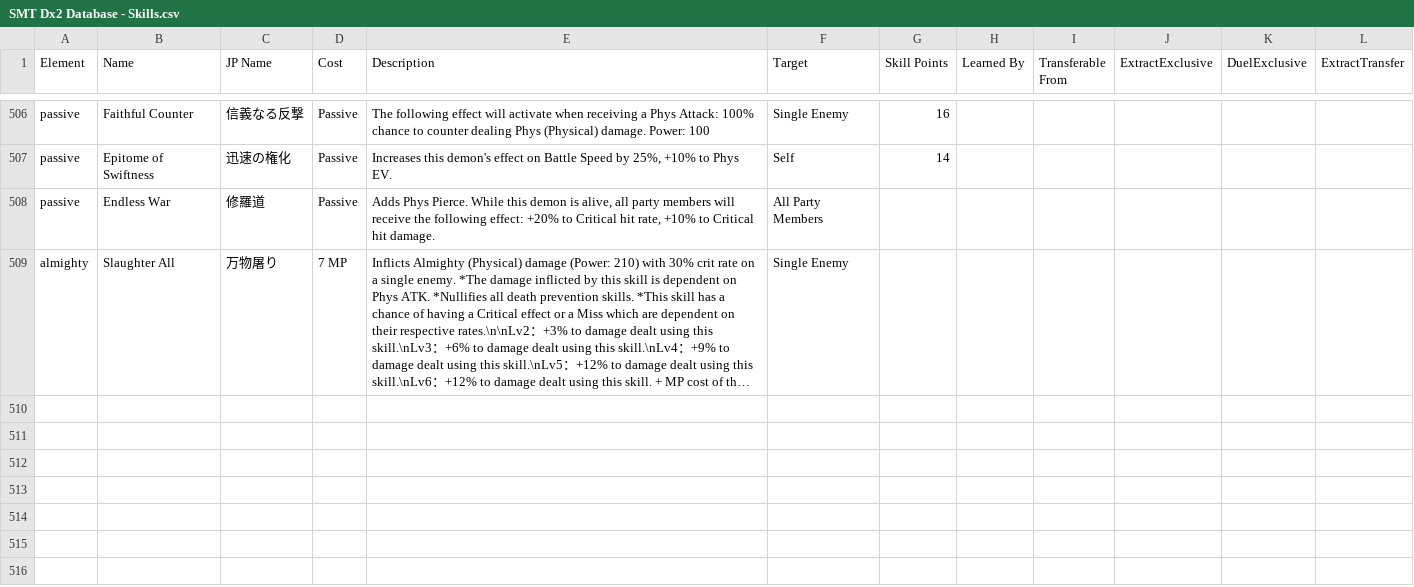
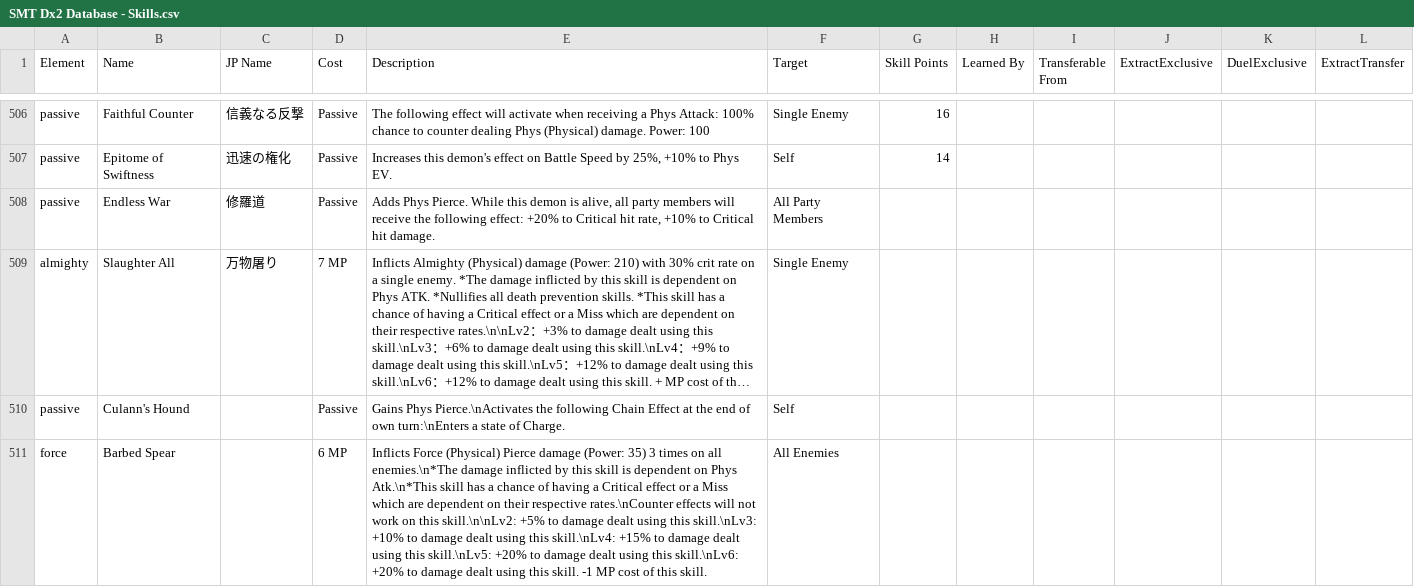
Before and after one commit to Alenael/Dx2DB, a CSV file: csv/SMT Dx2 Database - Skills.csv, drawn as a sheet; only a part is shown, gaps mark what is left out; long unchanged cells end in …; the diff names each change by its address in the sheet, - before the commit and + after, or states it on an @@ line.

```diff
--- a/csv/SMT Dx2 Database - Skills.csv
+++ b/csv/SMT Dx2 Database - Skills.csv
+row 510: passive | Culann's Hound |  | Passive | Gains Phys Pierce.\nActivates the following Chain Effect at the end of own turn:\nEnters a state of Charge. | Self
+row 511: force | Barbed Spear |  | 6 MP | Inflicts Force (Physical) Pierce damage (Power: 35) 3 times on all enemies.\n*The damage inflicted by this skill is dependent on Phys Atk.\n*This skill has a chance of having a Critical effect or a Miss which are dependent on their respective rates.\nCounter effects will not work on this skill.\n\nLv2: +5% to damage dealt using this skill.\nLv3: +10% to damage dealt using this skill.\nLv4: +15% to damage dealt using this skill.\nLv5: +20% to damage dealt using this skill.\nLv6: +20% to damage dealt using this skill. -1 MP cost of this skill. | All Enemies
```
Also changed, not shown: csv/SMT Dx2 Database - Demons.csv, 1 other file.
